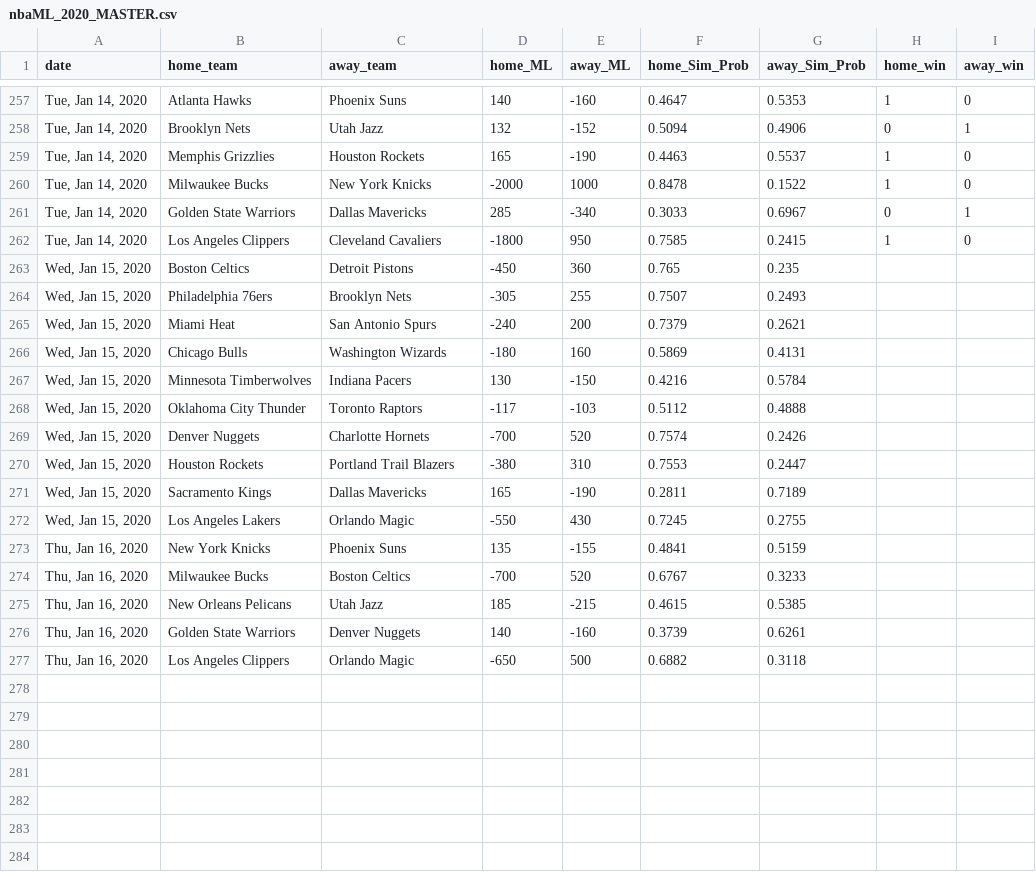
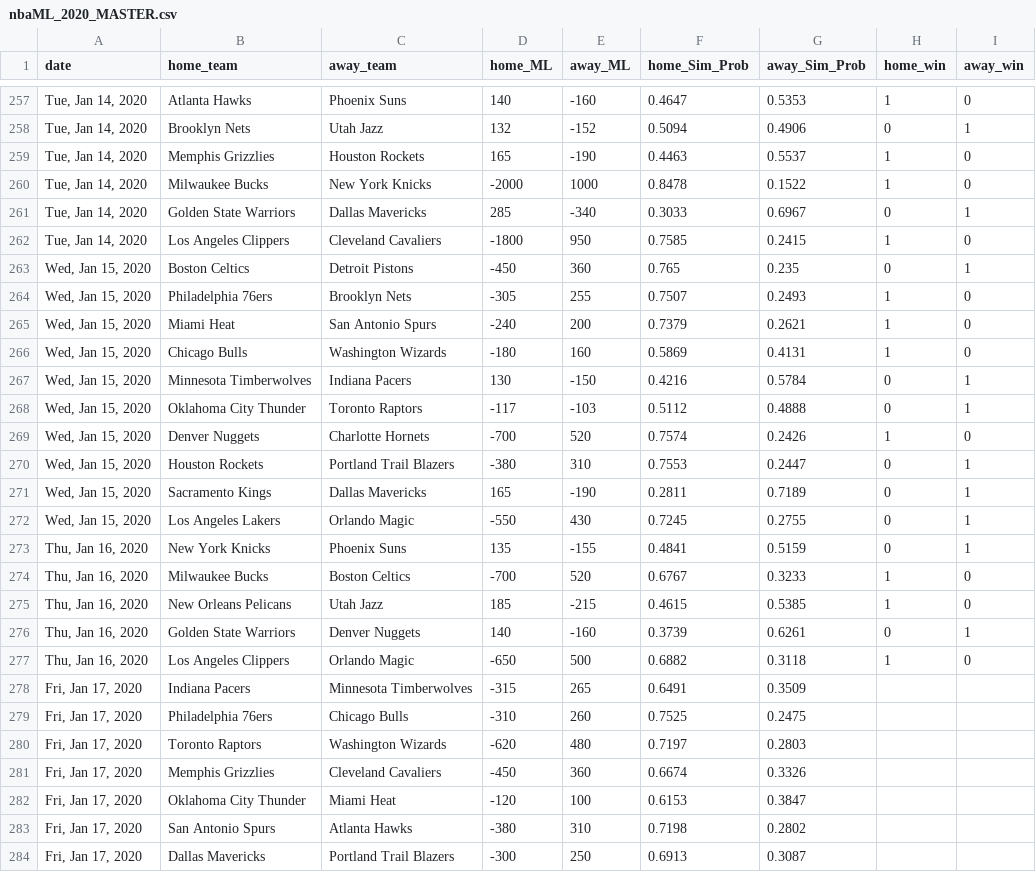
Before and after one commit to jmholleran/cit-129-2019-fall, a CSV file: NBA_FINAL_PROJECT/nbaML_2020_MASTER.csv, drawn as a sheet; only a part is shown, gaps mark what is left out.

Commit message:
01/17/2020

```diff
--- a/NBA_FINAL_PROJECT/nbaML_2020_MASTER.csv
+++ b/NBA_FINAL_PROJECT/nbaML_2020_MASTER.csv
@@ -262,16 +262,23 @@ date,home_team,away_team,home_ML,away_ML,home_Sim_Prob,away_Sim_Prob,home_win,aw
 "Tue, Jan 14, 2020",Los Angeles Clippers,Cleveland Cavaliers,-1800,950,0.7585,0.2415,1,0
-"Wed, Jan 15, 2020",Boston Celtics,Detroit Pistons,-450,360,0.765,0.235,,
-"Wed, Jan 15, 2020",Philadelphia 76ers,Brooklyn Nets,-305,255,0.7507,0.2493,,
-"Wed, Jan 15, 2020",Miami Heat,San Antonio Spurs,-240,200,0.7379,0.2621,,
-"Wed, Jan 15, 2020",Chicago Bulls,Washington Wizards,-180,160,0.5869,0.4131,,
-"Wed, Jan 15, 2020",Minnesota Timberwolves,Indiana Pacers,130,-150,0.4216,0.5784,,
-"Wed, Jan 15, 2020",Oklahoma City Thunder,Toronto Raptors,-117,-103,0.5112,0.4888,,
-"Wed, Jan 15, 2020",Denver Nuggets,Charlotte Hornets,-700,520,0.7574,0.2426,,
-"Wed, Jan 15, 2020",Houston Rockets,Portland Trail Blazers,-380,310,0.7553,0.2447,,
-"Wed, Jan 15, 2020",Sacramento Kings,Dallas Mavericks,165,-190,0.2811,0.7189,,
-"Wed, Jan 15, 2020",Los Angeles Lakers,Orlando Magic,-550,430,0.7245,0.2755,,
-"Thu, Jan 16, 2020",New York Knicks,Phoenix Suns,135,-155,0.4841,0.5159
-"Thu, Jan 16, 2020",Milwaukee Bucks,Boston Celtics,-700,520,0.6767,0.3233
-"Thu, Jan 16, 2020",New Orleans Pelicans,Utah Jazz,185,-215,0.4615,0.5385
-"Thu, Jan 16, 2020",Golden State Warriors,Denver Nuggets,140,-160,0.3739,0.6261
-"Thu, Jan 16, 2020",Los Angeles Clippers,Orlando Magic,-650,500,0.6882,0.3118
+"Wed, Jan 15, 2020",Boston Celtics,Detroit Pistons,-450,360,0.765,0.235,0,1
+"Wed, Jan 15, 2020",Philadelphia 76ers,Brooklyn Nets,-305,255,0.7507,0.2493,1,0
+"Wed, Jan 15, 2020",Miami Heat,San Antonio Spurs,-240,200,0.7379,0.2621,1,0
+"Wed, Jan 15, 2020",Chicago Bulls,Washington Wizards,-180,160,0.5869,0.4131,1,0
+"Wed, Jan 15, 2020",Minnesota Timberwolves,Indiana Pacers,130,-150,0.4216,0.5784,0,1
+"Wed, Jan 15, 2020",Oklahoma City Thunder,Toronto Raptors,-117,-103,0.5112,0.4888,0,1
+"Wed, Jan 15, 2020",Denver Nuggets,Charlotte Hornets,-700,520,0.7574,0.2426,1,0
+"Wed, Jan 15, 2020",Houston Rockets,Portland Trail Blazers,-380,310,0.7553,0.2447,0,1
+"Wed, Jan 15, 2020",Sacramento Kings,Dallas Mavericks,165,-190,0.2811,0.7189,0,1
+"Wed, Jan 15, 2020",Los Angeles Lakers,Orlando Magic,-550,430,0.7245,0.2755,0,1
+"Thu, Jan 16, 2020",New York Knicks,Phoenix Suns,135,-155,0.4841,0.5159,0,1
+"Thu, Jan 16, 2020",Milwaukee Bucks,Boston Celtics,-700,520,0.6767,0.3233,1,0
+"Thu, Jan 16, 2020",New Orleans Pelicans,Utah Jazz,185,-215,0.4615,0.5385,1,0
+"Thu, Jan 16, 2020",Golden State Warriors,Denver Nuggets,140,-160,0.3739,0.6261,0,1
+"Thu, Jan 16, 2020",Los Angeles Clippers,Orlando Magic,-650,500,0.6882,0.3118,1,0
+"Fri, Jan 17, 2020",Indiana Pacers,Minnesota Timberwolves,-315,265,0.6491,0.3509,,
+"Fri, Jan 17, 2020",Philadelphia 76ers,Chicago Bulls,-310,260,0.7525,0.2475,,
+"Fri, Jan 17, 2020",Toronto Raptors,Washington Wizards,-620,480,0.7197,0.2803,,
+"Fri, Jan 17, 2020",Memphis Grizzlies,Cleveland Cavaliers,-450,360,0.6674,0.3326,,
+"Fri, Jan 17, 2020",Oklahoma City Thunder,Miami Heat,-120,100,0.6153,0.3847,,
+"Fri, Jan 17, 2020",San Antonio Spurs,Atlanta Hawks,-380,310,0.7198,0.2802,,
+"Fri, Jan 17, 2020",Dallas Mavericks,Portland Trail Blazers,-300,250,0.6913,0.3087,,
```
